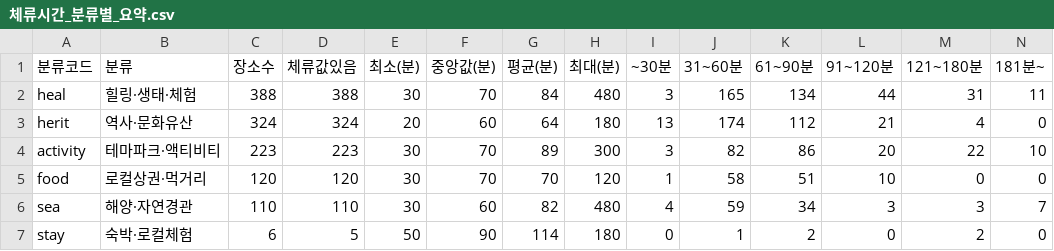
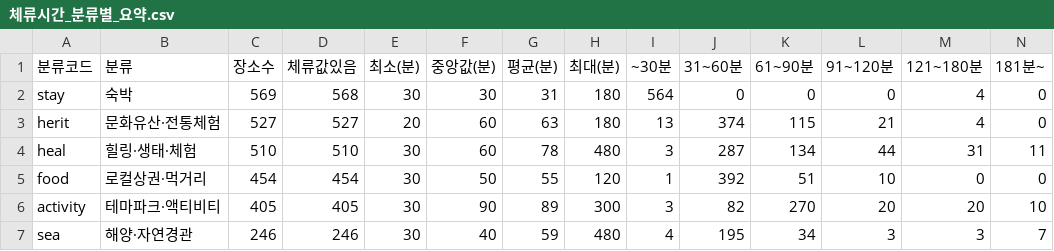
Before and after one commit to TourLabOrganization/Tour-Navigator-App, a CSV file: 체류시간 산정/체류시간_분류별_요약.csv, drawn as a sheet.

```diff
--- a/체류시간 산정/체류시간_분류별_요약.csv
+++ b/체류시간 산정/체류시간_분류별_요약.csv
@@ -1,7 +1,7 @@
 분류코드,분류,장소수,체류값있음,최소(분),중앙값(분),평균(분),최대(분),~30분,31~60분,61~90분,91~120분,121~180분,181분~
-heal,힐링·생태·체험,388,388,30,70,84,480,3,165,134,44,31,11
-herit,역사·문화유산,324,324,20,60,64,180,13,174,112,21,4,0
-activity,테마파크·액티비티,223,223,30,70,89,300,3,82,86,20,22,10
-food,로컬상권·먹거리,120,120,30,70,70,120,1,58,51,10,0,0
-sea,해양·자연경관,110,110,30,60,82,480,4,59,34,3,3,7
-stay,숙박·로컬체험,6,5,50,90,114,180,0,1,2,0,2,0
+stay,숙박,569,568,30,30,31,180,564,0,0,0,4,0
+herit,문화유산·전통체험,527,527,20,60,63,180,13,374,115,21,4,0
+heal,힐링·생태·체험,510,510,30,60,78,480,3,287,134,44,31,11
+food,로컬상권·먹거리,454,454,30,50,55,120,1,392,51,10,0,0
+activity,테마파크·액티비티,405,405,30,90,89,300,3,82,270,20,20,10
+sea,해양·자연경관,246,246,30,40,59,480,4,195,34,3,3,7
```
Also changed, not shown: 체류시간 산정/예시_일정_경주_2박3일.csv, 17 other files.
